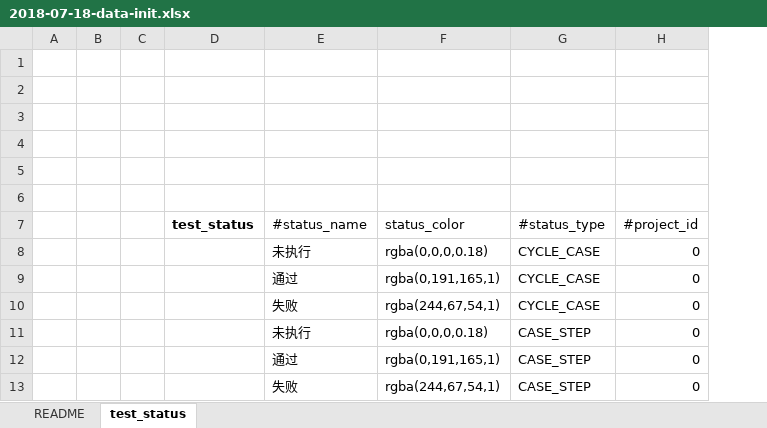
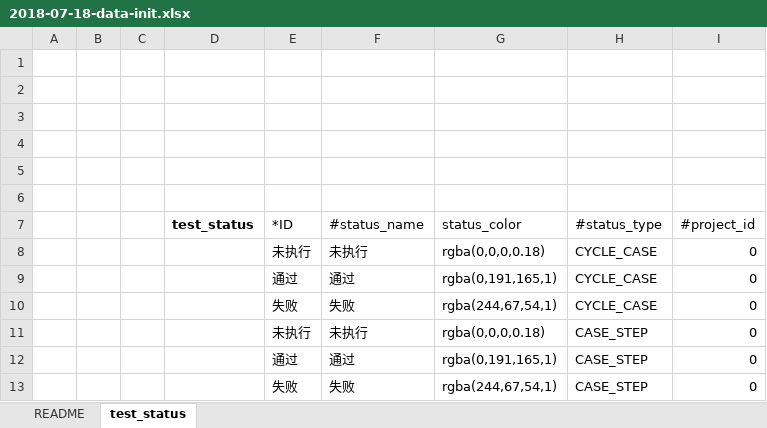
Before and after one commit to open-hand/test-manager-service, an Excel workbook: src/main/resources/script/db/data_init/2018-07-18-data-init.xlsx, sheet test_status, drawn as a sheet; values as stored, in another font and other column widths than the file's, no borders; the diff names each change by its address in the sheet, - before the commit and + after, or states it on an @@ line.

Commit message:
[IMP] 修改初始化excel

```diff
--- a/src/main/resources/script/db/data_init/2018-07-18-data-init.xlsx (sheet test_status)
+++ b/src/main/resources/script/db/data_init/2018-07-18-data-init.xlsx (sheet test_status)
+column E (*ID), rows 8-13: 未执行 | 通过 | 失败 | 未执行 | 通过 | 失败
```
